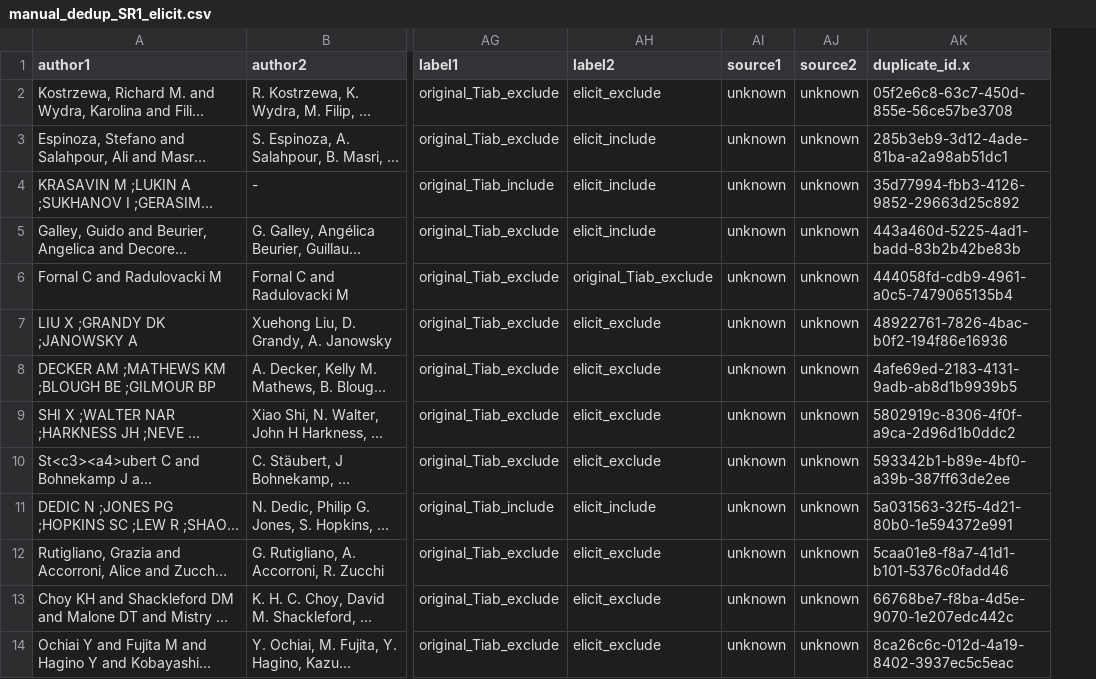
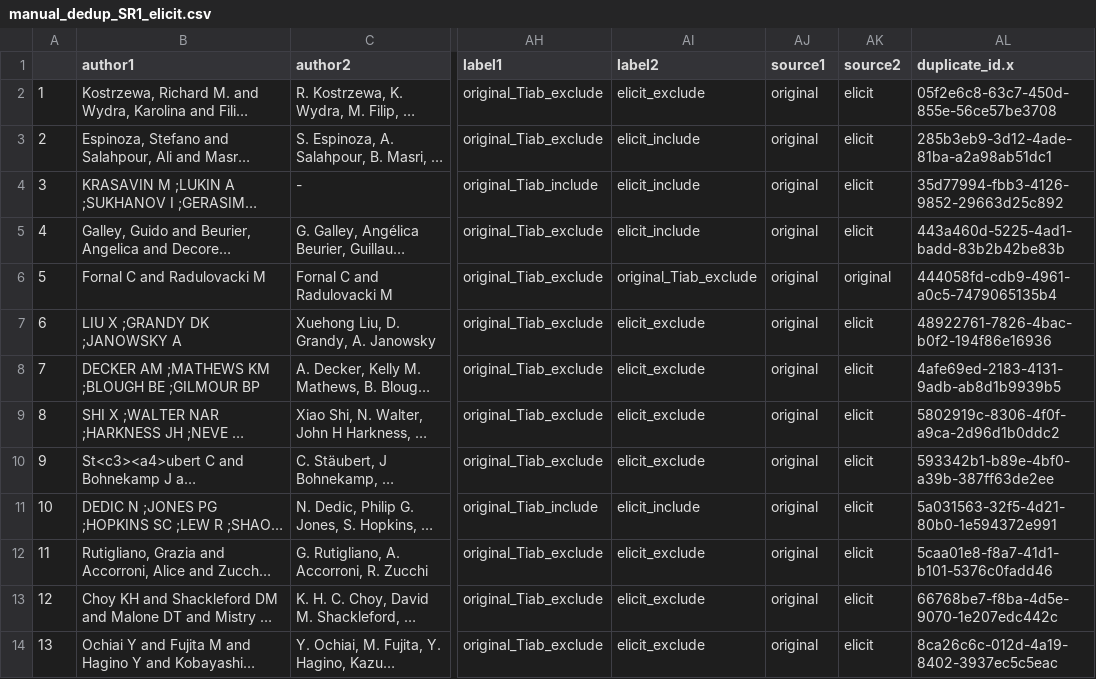
Before and after one commit to camaradesuk/ai-dest-eval, a CSV file: output/manual_dedup_SR1_elicit.csv, drawn as a sheet; only a part is shown, gaps mark what is left out; long unchanged cells end in …; addresses are those after the commit; the diff covers the shown part only; the diff names each change by its address in the sheet, - before the commit and + after, or states it on an @@ line.

Commit message:
correct labels

```diff
--- a/output/manual_dedup_SR1_elicit.csv
+++ b/output/manual_dedup_SR1_elicit.csv
+column A, rows 2-14: 1 | 2 | 3 | 4 | 5 | 6 | 7 | 8 | 9 | 10 | 11 | 12 | 13
-AJ2:AJ14 (source1): unknown
+AJ2:AJ14 (source1): original
-AK2:AK5 (source2): unknown
+AK2:AK5 (source2): elicit
-AK6 (source2): unknown
+AK6 (source2): original
-AK7:AK14 (source2): unknown
+AK7:AK14 (source2): elicit
```
Also changed, not shown: 26 edited cells elsewhere in this file, output/overlapping_citations_SR1_elicit.csv, 1 other file.
